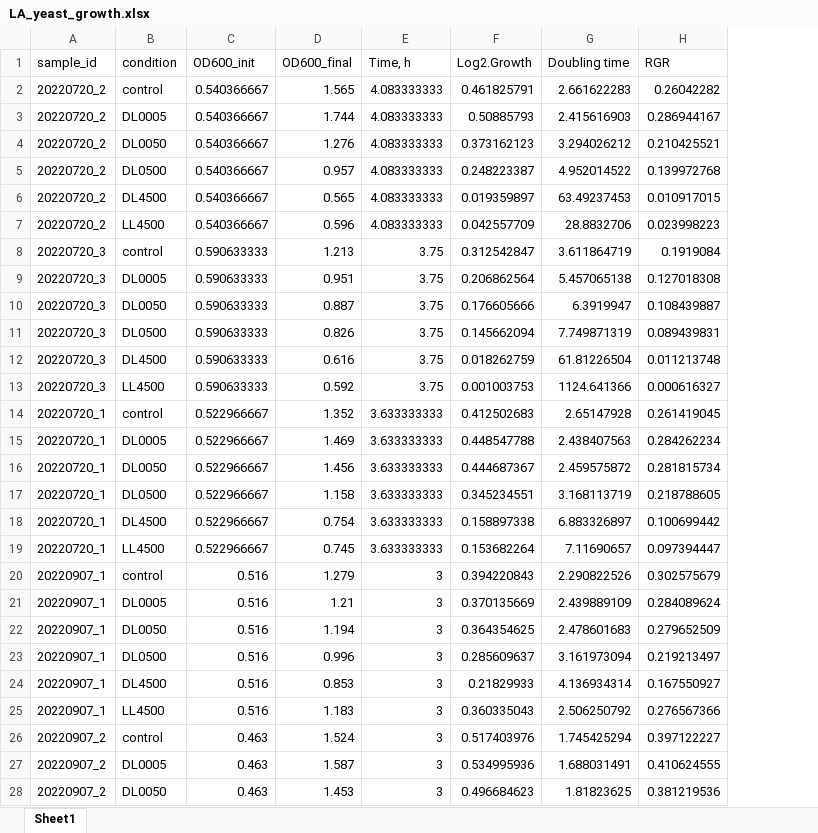
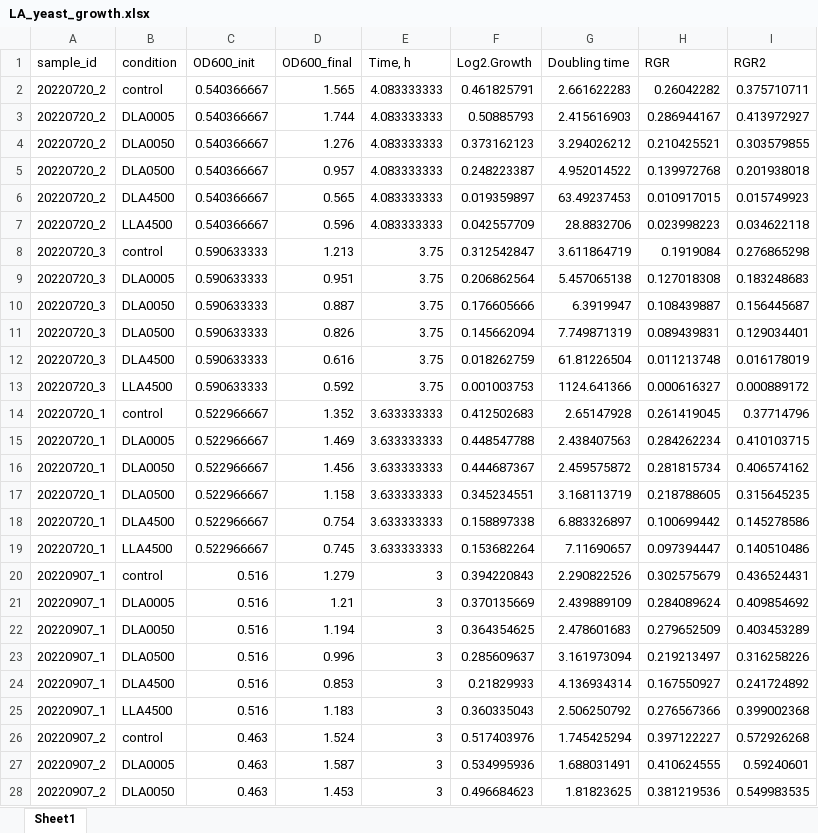
Before and after one commit to drozdovapb/S_cerevisiae_lactate_transcriptome, an Excel workbook: data/LA_yeast_growth.xlsx, sheet Sheet1, drawn as a sheet; only a part is shown; values as stored, in another font and other column widths than the file's, no borders; the diff covers the shown part only; the diff names each change by its address in the sheet, - before the commit and + after, or states it on an @@ line.

Commit message:
upd yeast growth data

```diff
--- a/data/LA_yeast_growth.xlsx (sheet Sheet1)
+++ b/data/LA_yeast_growth.xlsx (sheet Sheet1)
+column I (RGR2), rows 2-28: 0.375710711 | 0.413972927 | 0.303579855 | 0.201938018 | 0.015749923 | 0.034622118 | 0.276865298 | 0.183248683 | 0.156445687 | 0.129034401 | 0.016178019 | 0.000889172 | 0.37714796 | 0.410103715 | 0.406574162 | 0.315645235 | 0.145278586 | 0.140510486 | 0.436524431 | 0.409854692 | 0.403453289 | 0.316258226 | 0.241724892 | 0.399002368 | 0.572926268 | 0.59240601 | 0.549983535
-B3 (condition): DL0005
+B3 (condition): DLA0005
-B4 (condition): DL0050
+B4 (condition): DLA0050
-B5 (condition): DL0500
+B5 (condition): DLA0500
-B6 (condition): DL4500
+B6 (condition): DLA4500
-B7 (condition): LL4500
+B7 (condition): LLA4500
-B9 (condition): DL0005
+B9 (condition): DLA0005
-B10 (condition): DL0050
+B10 (condition): DLA0050
-B11 (condition): DL0500
+B11 (condition): DLA0500
-B12 (condition): DL4500
+B12 (condition): DLA4500
-B13 (condition): LL4500
+B13 (condition): LLA4500
-B15 (condition): DL0005
+B15 (condition): DLA0005
-B16 (condition): DL0050
+B16 (condition): DLA0050
-B17 (condition): DL0500
+B17 (condition): DLA0500
-B18 (condition): DL4500
+B18 (condition): DLA4500
-B19 (condition): LL4500
+B19 (condition): LLA4500
-B21 (condition): DL0005
+B21 (condition): DLA0005
-B22 (condition): DL0050
+B22 (condition): DLA0050
-B23 (condition): DL0500
+B23 (condition): DLA0500
-B24 (condition): DL4500
+B24 (condition): DLA4500
-B25 (condition): LL4500
+B25 (condition): LLA4500
-B27 (condition): DL0005
+B27 (condition): DLA0005
-B28 (condition): DL0050
+B28 (condition): DLA0050
```
Also changed, not shown: 3 added rows and 13 edited cells elsewhere in this sheet, 2 other files.
